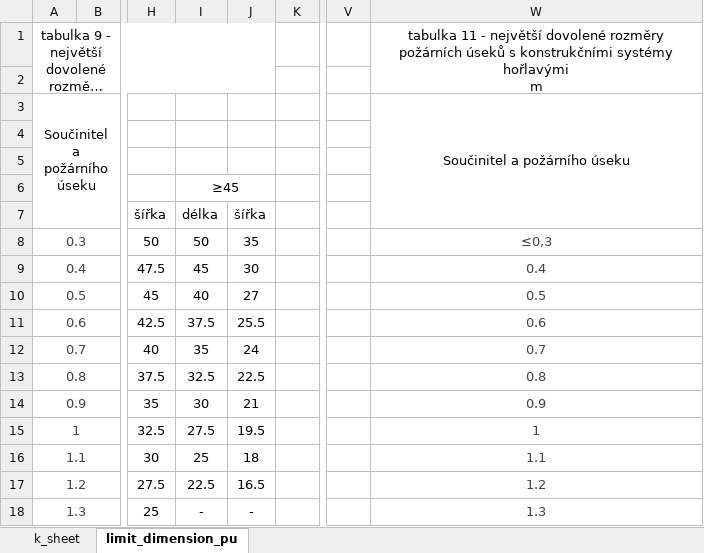
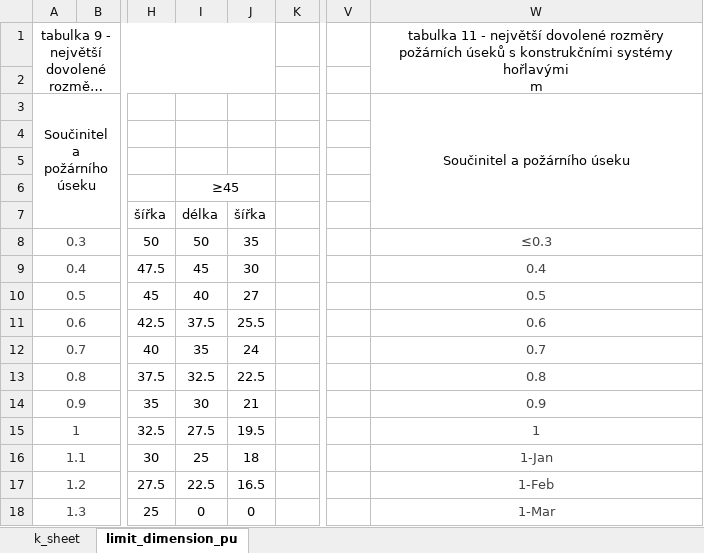
Before and after one commit to Lorencz54/PBR, an Excel workbook: data.xlsx, sheet limit_dimension_pu, drawn as a sheet; only a part is shown, gaps mark what is left out; long unchanged cells end in …; values as stored, in another font and other column widths than the file's, no borders; the diff names each change by its address in the sheet, - before the commit and + after, or states it on an @@ line.

```diff
--- a/data.xlsx (sheet limit_dimension_pu)
+++ b/data.xlsx (sheet limit_dimension_pu)
-W8: ≤0,3
+W8: ≤0.3
-W16: 1.1
+W16: 1-Jan
-W17: 1.2
+W17: 1-Feb
-I18: -
+I18: 0
-J18: -
+J18: 0
-W18: 1.3
+W18: 1-Mar
```
Also changed, not shown: 7 other files.
